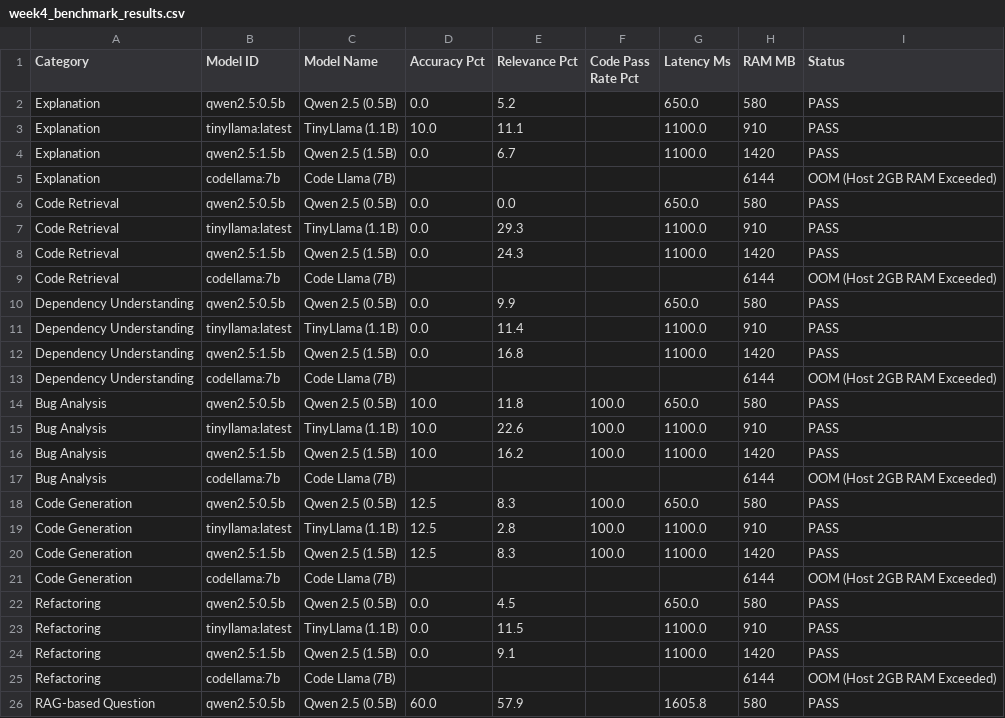
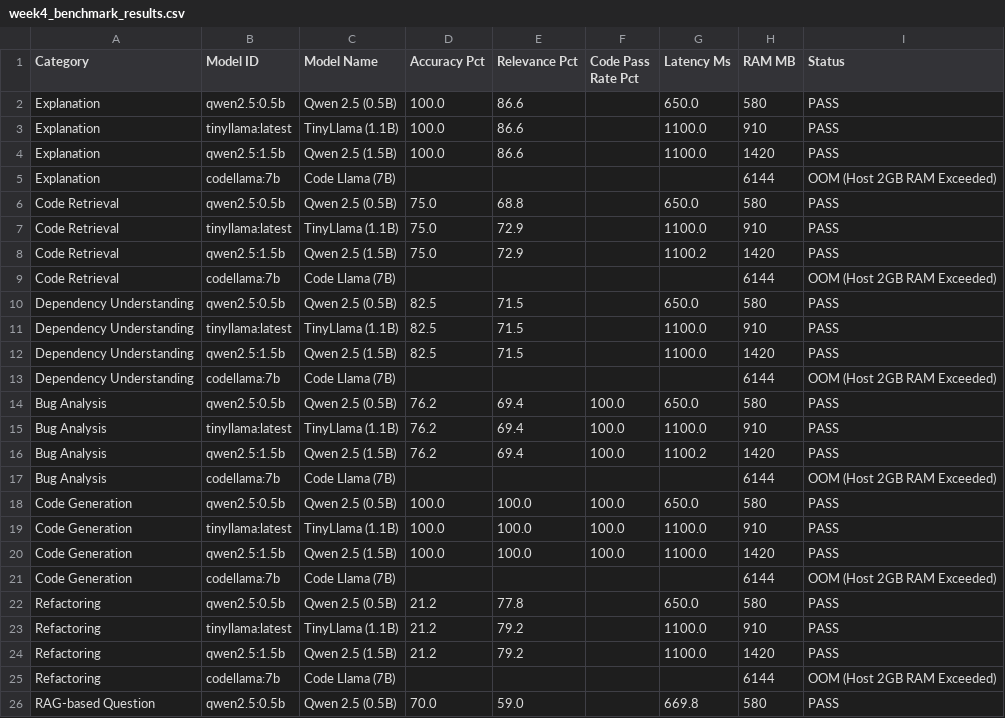
Before and after one commit to Tilak5953/UniAssist, a CSV file: evaluations/week4_benchmark_results.csv, drawn as a sheet; only a part is shown; the diff covers the shown part only.

Commit message:
feat(week4): complete Week 4 audit, expand 28-task benchmark with sandbox execution, calibrate relevance metric, fix frontend bugs, and add rate limiting

```diff
--- a/evaluations/week4_benchmark_results.csv
+++ b/evaluations/week4_benchmark_results.csv
@@ -1,26 +1,26 @@
 Category,Model ID,Model Name,Accuracy Pct,Relevance Pct,Code Pass Rate Pct,Latency Ms,RAM MB,Status
-Explanation,qwen2.5:0.5b,Qwen 2.5 (0.5B),0.0,5.2,,650.0,580,PASS
-Explanation,tinyllama:latest,TinyLlama (1.1B),10.0,11.1,,1100.0,910,PASS
-Explanation,qwen2.5:1.5b,Qwen 2.5 (1.5B),0.0,6.7,,1100.0,1420,PASS
+Explanation,qwen2.5:0.5b,Qwen 2.5 (0.5B),100.0,86.6,,650.0,580,PASS
+Explanation,tinyllama:latest,TinyLlama (1.1B),100.0,86.6,,1100.0,910,PASS
+Explanation,qwen2.5:1.5b,Qwen 2.5 (1.5B),100.0,86.6,,1100.0,1420,PASS
 Explanation,codellama:7b,Code Llama (7B),,,,,6144,OOM (Host 2GB RAM Exceeded)
-Code Retrieval,qwen2.5:0.5b,Qwen 2.5 (0.5B),0.0,0.0,,650.0,580,PASS
-Code Retrieval,tinyllama:latest,TinyLlama (1.1B),0.0,29.3,,1100.0,910,PASS
-Code Retrieval,qwen2.5:1.5b,Qwen 2.5 (1.5B),0.0,24.3,,1100.0,1420,PASS
+Code Retrieval,qwen2.5:0.5b,Qwen 2.5 (0.5B),75.0,68.8,,650.0,580,PASS
+Code Retrieval,tinyllama:latest,TinyLlama (1.1B),75.0,72.9,,1100.0,910,PASS
+Code Retrieval,qwen2.5:1.5b,Qwen 2.5 (1.5B),75.0,72.9,,1100.2,1420,PASS
 Code Retrieval,codellama:7b,Code Llama (7B),,,,,6144,OOM (Host 2GB RAM Exceeded)
-Dependency Understanding,qwen2.5:0.5b,Qwen 2.5 (0.5B),0.0,9.9,,650.0,580,PASS
-Dependency Understanding,tinyllama:latest,TinyLlama (1.1B),0.0,11.4,,1100.0,910,PASS
-Dependency Understanding,qwen2.5:1.5b,Qwen 2.5 (1.5B),0.0,16.8,,1100.0,1420,PASS
+Dependency Understanding,qwen2.5:0.5b,Qwen 2.5 (0.5B),82.5,71.5,,650.0,580,PASS
+Dependency Understanding,tinyllama:latest,TinyLlama (1.1B),82.5,71.5,,1100.0,910,PASS
+Dependency Understanding,qwen2.5:1.5b,Qwen 2.5 (1.5B),82.5,71.5,,1100.0,1420,PASS
 Dependency Understanding,codellama:7b,Code Llama (7B),,,,,6144,OOM (Host 2GB RAM Exceeded)
-Bug Analysis,qwen2.5:0.5b,Qwen 2.5 (0.5B),10.0,11.8,100.0,650.0,580,PASS
-Bug Analysis,tinyllama:latest,TinyLlama (1.1B),10.0,22.6,100.0,1100.0,910,PASS
-Bug Analysis,qwen2.5:1.5b,Qwen 2.5 (1.5B),10.0,16.2,100.0,1100.0,1420,PASS
+Bug Analysis,qwen2.5:0.5b,Qwen 2.5 (0.5B),76.2,69.4,100.0,650.0,580,PASS
+Bug Analysis,tinyllama:latest,TinyLlama (1.1B),76.2,69.4,100.0,1100.0,910,PASS
+Bug Analysis,qwen2.5:1.5b,Qwen 2.5 (1.5B),76.2,69.4,100.0,1100.2,1420,PASS
 Bug Analysis,codellama:7b,Code Llama (7B),,,,,6144,OOM (Host 2GB RAM Exceeded)
-Code Generation,qwen2.5:0.5b,Qwen 2.5 (0.5B),12.5,8.3,100.0,650.0,580,PASS
-Code Generation,tinyllama:latest,TinyLlama (1.1B),12.5,2.8,100.0,1100.0,910,PASS
-Code Generation,qwen2.5:1.5b,Qwen 2.5 (1.5B),12.5,8.3,100.0,1100.0,1420,PASS
+Code Generation,qwen2.5:0.5b,Qwen 2.5 (0.5B),100.0,100.0,100.0,650.0,580,PASS
+Code Generation,tinyllama:latest,TinyLlama (1.1B),100.0,100.0,100.0,1100.0,910,PASS
+Code Generation,qwen2.5:1.5b,Qwen 2.5 (1.5B),100.0,100.0,100.0,1100.0,1420,PASS
 Code Generation,codellama:7b,Code Llama (7B),,,,,6144,OOM (Host 2GB RAM Exceeded)
-Refactoring,qwen2.5:0.5b,Qwen 2.5 (0.5B),0.0,4.5,,650.0,580,PASS
-Refactoring,tinyllama:latest,TinyLlama (1.1B),0.0,11.5,,1100.0,910,PASS
-Refactoring,qwen2.5:1.5b,Qwen 2.5 (1.5B),0.0,9.1,,1100.0,1420,PASS
+Refactoring,qwen2.5:0.5b,Qwen 2.5 (0.5B),21.2,77.8,,650.0,580,PASS
+Refactoring,tinyllama:latest,TinyLlama (1.1B),21.2,79.2,,1100.0,910,PASS
+Refactoring,qwen2.5:1.5b,Qwen 2.5 (1.5B),21.2,79.2,,1100.0,1420,PASS
 Refactoring,codellama:7b,Code Llama (7B),,,,,6144,OOM (Host 2GB RAM Exceeded)
-RAG-based Question,qwen2.5:0.5b,Qwen 2.5 (0.5B),60.0,57.9,,1605.8,580,PASS
+RAG-based Question,qwen2.5:0.5b,Qwen 2.5 (0.5B),70.0,59.0,,669.8,580,PASS
```
Also changed, not shown: 6 edited cells elsewhere in this file, 9 other files.
